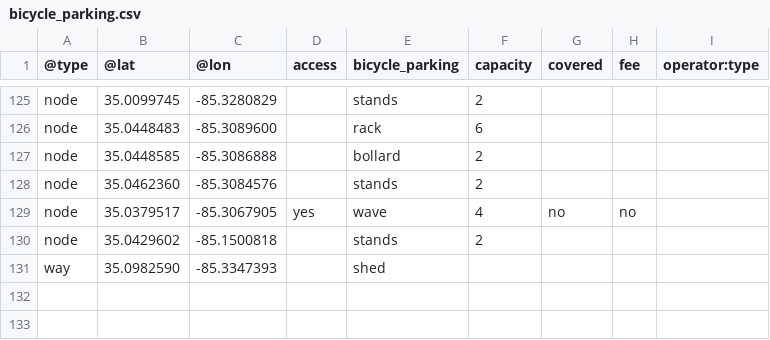
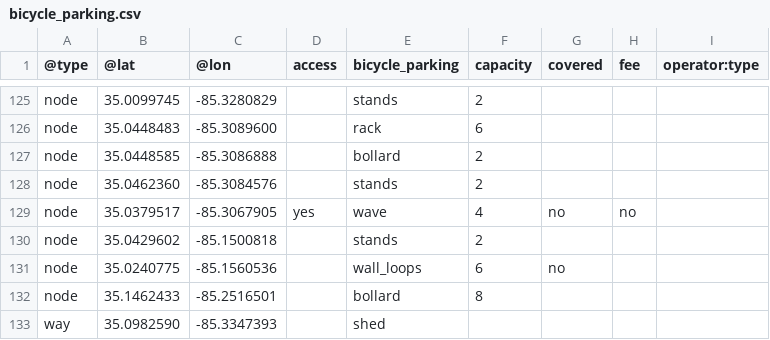
Before and after one commit to openchattanooga/bicycle-parking-data, a CSV file: files/bicycle_parking.csv, drawn as a sheet; only a part is shown, gaps mark what is left out; the diff names each change by its address in the sheet, - before the commit and + after, or states it on an @@ line.

```diff
--- a/files/bicycle_parking.csv
+++ b/files/bicycle_parking.csv
+row 131: node | 35.0240775 | -85.1560536 |  | wall_loops | 6 | no
+row 132: node | 35.1462433 | -85.2516501 |  | bollard | 8
```
